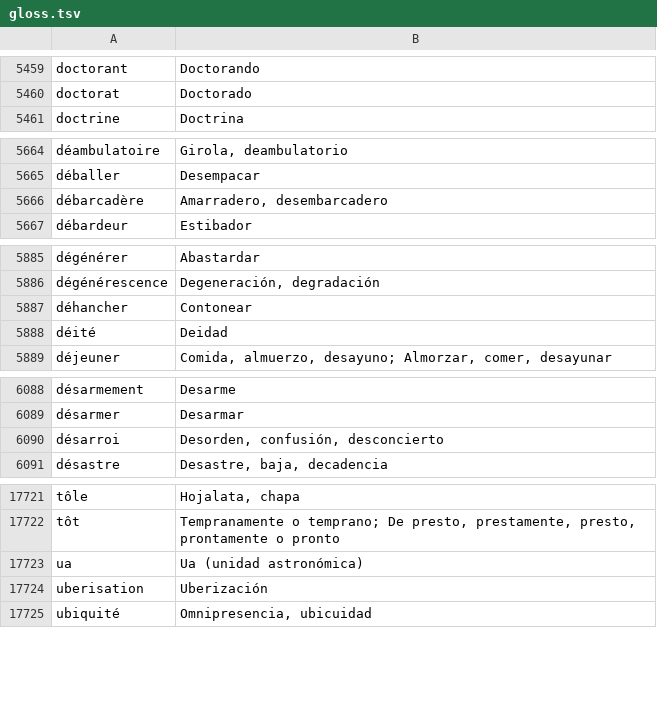
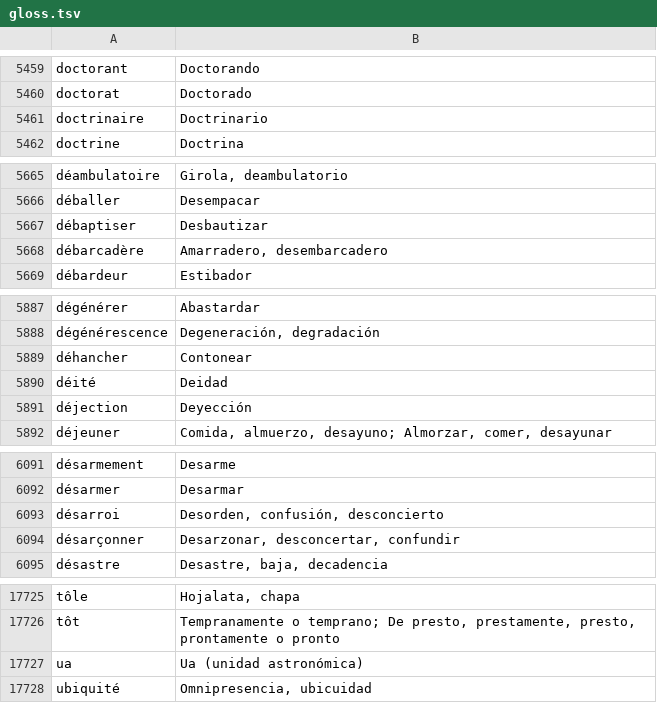
Before and after one commit to NEETROF/cymbra, a TSV file: scripts/lingua-data/tables/fr-es/gloss.tsv, drawn as a sheet; only a part is shown, gaps mark what is left out; removed rows and columns are numbered as before the commit, all else as after; the diff names each change by its address in the sheet, - before the commit and + after, or states it on an @@ line.

Commit message:
feat(lingua): fr-es re-reduced on French's unmarked spellings
build.sh --reduce fr-es on the tables/fr/ fr-en now writes: every other
gloss, sense run and expression byte for byte; uberisation « Uberización »
out (ubérisation has no Spanish gloss, as the owner accepted), and
doctrinaire, débaptiser, déjection and désarçonner glossed as they enter
the cut. Glosses 19,024 -> 19,027; coverage 83.0 / 70.7 / 56.7 ->
83.1 / 70.7 / 56.7 % (4,153 / 7,071 / 11,347). mwe.tsv and NOTICE byte
for byte. Its pin records the new studied tables and pack (1,971,104 ->
1,973,161 B on main with 44e); its rule digest does not move.

Signed-off-by: Guillaume Fortin <gfortin@neetrof.fr>

```diff
--- a/scripts/lingua-data/tables/fr-es/gloss.tsv
+++ b/scripts/lingua-data/tables/fr-es/gloss.tsv
+row 5461: doctrinaire | Doctrinario
+row 5667: débaptiser | Desbautizar
+row 5891: déjection | Deyección
+row 6094: désarçonner | Desarzonar, desconcertar, confundir
-row 17724: uberisation | Uberización
```
Also changed, not shown: scripts/lingua-data/tables/fr-es/senses.tsv, 2 other files.
